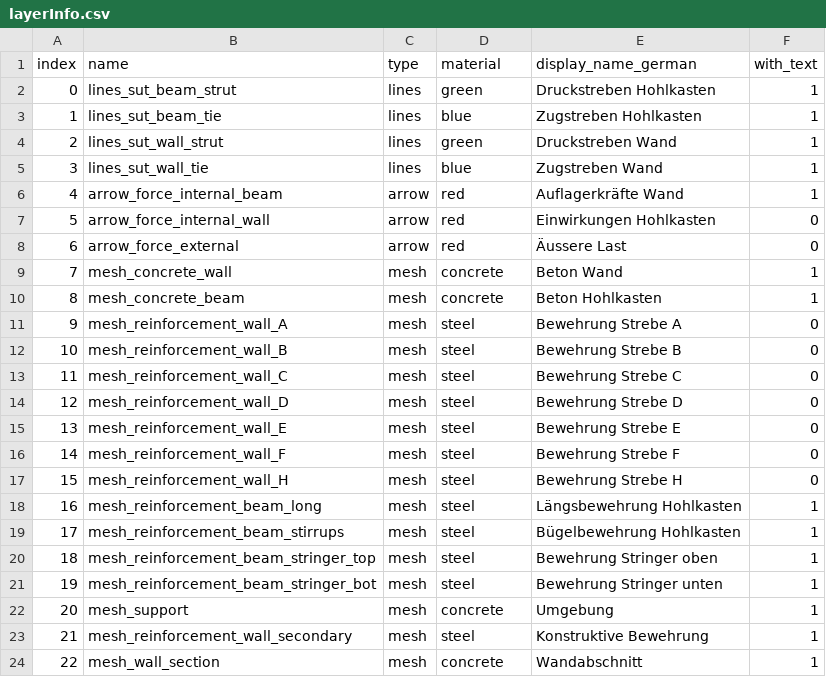
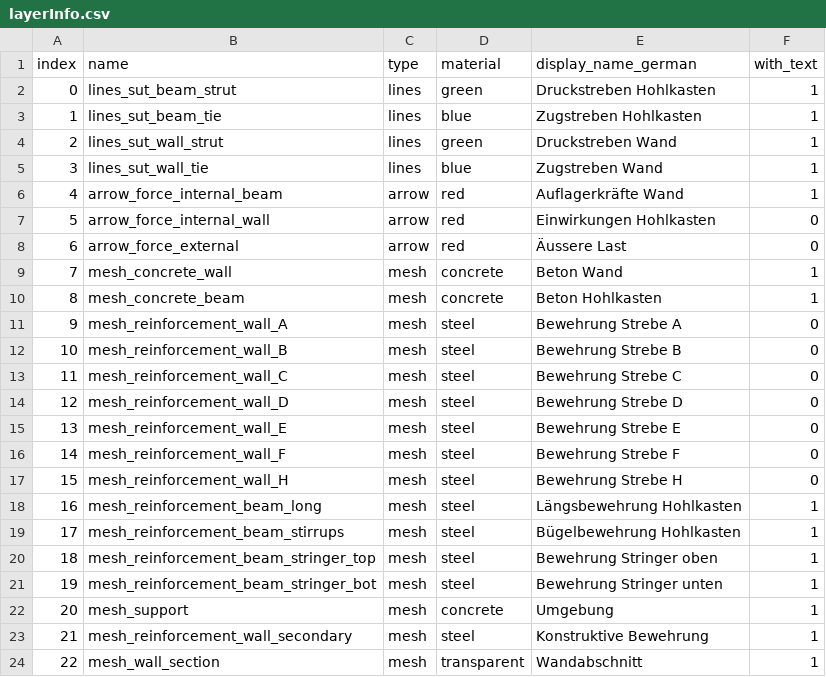
Before and after one commit to wenqian157/Innovedum, a CSV file: OnlineResources/csv/layerInfo.csv, drawn as a sheet.

```diff
--- a/OnlineResources/csv/layerInfo.csv
+++ b/OnlineResources/csv/layerInfo.csv
@@ -23,2 +23,2 @@ index,name,type,material,display_name_german,with_text
 21,mesh_reinforcement_wall_secondary,mesh,steel,Konstruktive Bewehrung ,1
-22,mesh_wall_section,mesh,concrete,Wandabschnitt,1
+22,mesh_wall_section,mesh,transparent,Wandabschnitt,1
```
Also changed, not shown: 15 other files.
